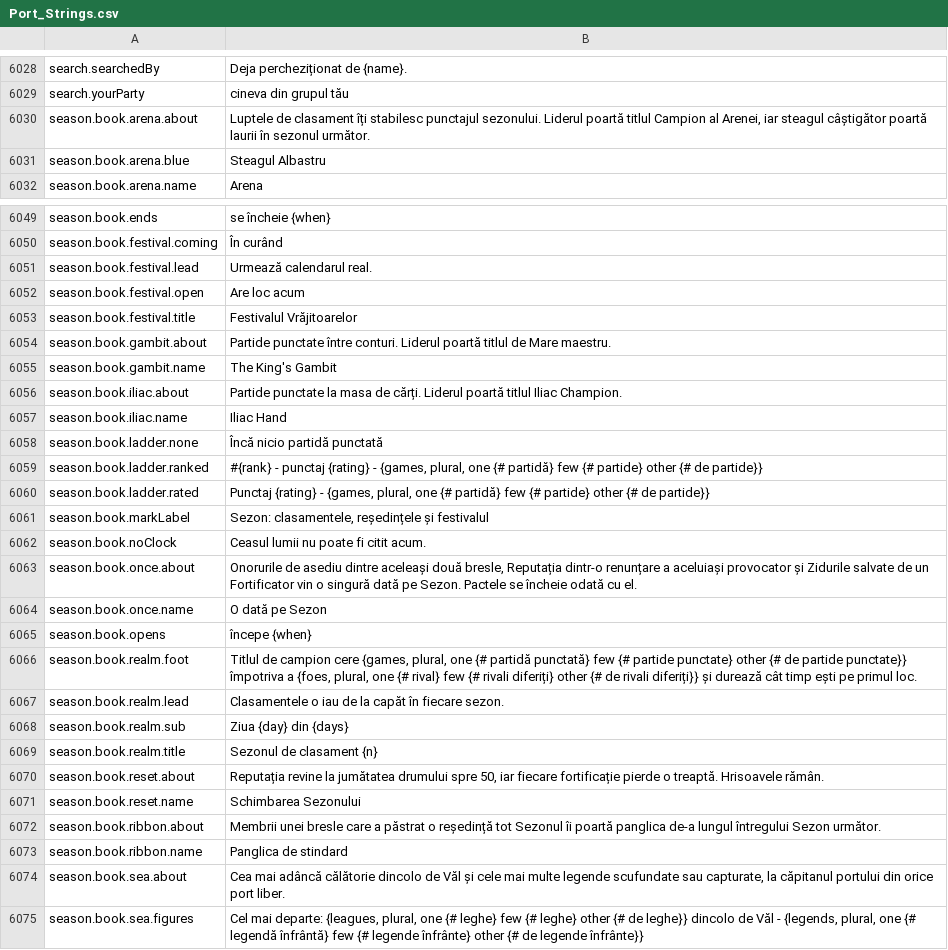
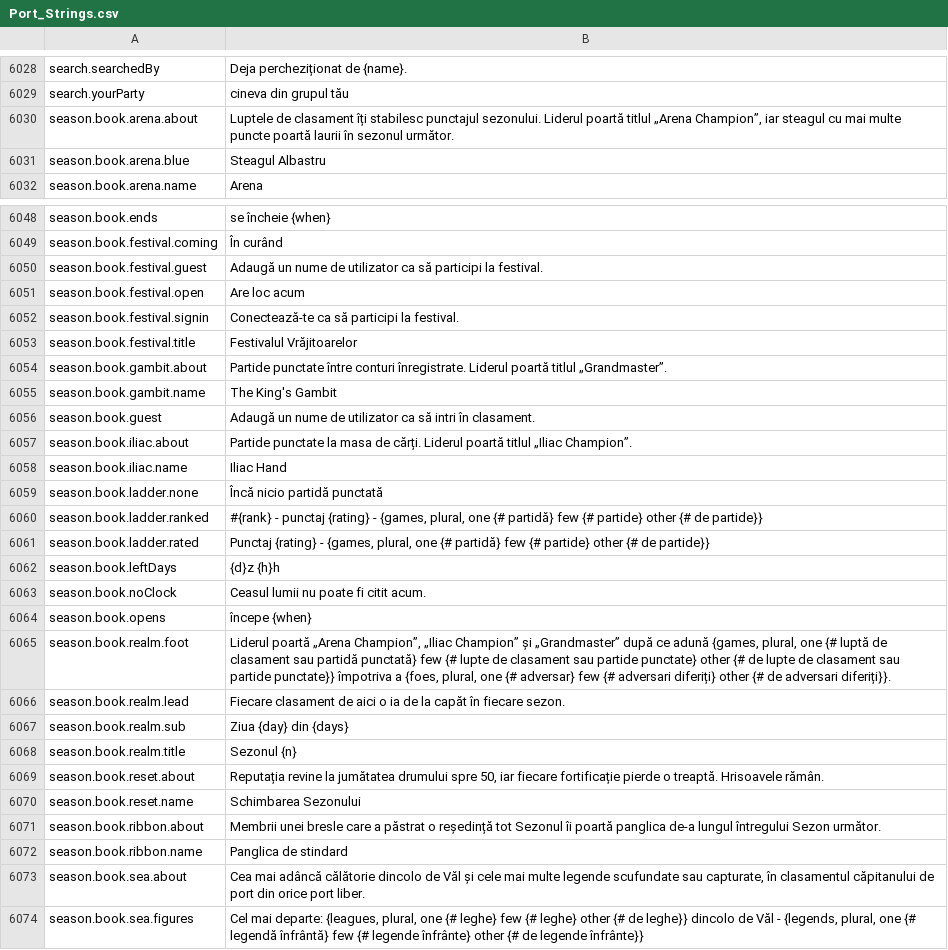
Before and after one commit to Hazerre/daggerfall-js-source, a CSV file: locales/ro/Port_Strings.csv, drawn as a sheet; only a part is shown, gaps mark what is left out; the diff covers the shown part only.

```diff
--- a/locales/ro/Port_Strings.csv
+++ b/locales/ro/Port_Strings.csv
@@ -6031,3 +6031,3 @@ search.searchedBy,"Deja percheziționat de {name}."
 search.yourParty,"cineva din grupul tău"
-season.book.arena.about,"Luptele de clasament îți stabilesc punctajul sezonului. Liderul poartă titlul Campion al Arenei, iar steagul câștigător poartă laurii în sezonul următor."
+season.book.arena.about,"Luptele de clasament îți stabilesc punctajul sezonului. Liderul poartă titlul „Arena Champion”, iar steagul cu mai multe puncte poartă laurii în sezonul următor."
 season.book.arena.blue,"Steagul Albastru"
@@ -6052,8 +6051,10 @@ season.book.ends,"se încheie {when}"
 season.book.festival.coming,"În curând"
-season.book.festival.lead,"Urmează calendarul real."
+season.book.festival.guest,"Adaugă un nume de utilizator ca să participi la festival."
 season.book.festival.open,"Are loc acum"
+season.book.festival.signin,"Conectează-te ca să participi la festival."
 season.book.festival.title,"Festivalul Vrăjitoarelor"
-season.book.gambit.about,"Partide punctate între conturi. Liderul poartă titlul de Mare maestru."
+season.book.gambit.about,"Partide punctate între conturi înregistrate. Liderul poartă titlul „Grandmaster”."
 season.book.gambit.name,"The King's Gambit"
-season.book.iliac.about,"Partide punctate la masa de cărți. Liderul poartă titlul Iliac Champion."
+season.book.guest,"Adaugă un nume de utilizator ca să intri în clasament."
+season.book.iliac.about,"Partide punctate la masa de cărți. Liderul poartă titlul „Iliac Champion”."
 season.book.iliac.name,"Iliac Hand"
@@ -6062,11 +6063,9 @@ season.book.ladder.ranked,"#{rank} - punctaj {rating} - {games, plural, one {# p
 season.book.ladder.rated,"Punctaj {rating} - {games, plural, one {# partidă} few {# partide} other {# de partide}}"
-season.book.markLabel,"Sezon: clasamentele, reședințele și festivalul"
+season.book.leftDays,"{d}z {h}h"
 season.book.noClock,"Ceasul lumii nu poate fi citit acum."
-season.book.once.about,"Onorurile de asediu dintre aceleași două bresle, Reputația dintr-o renunțare a aceluiași provocator și Zidurile salvate de un Fortificator vin o singură dată pe Sezon. Pactele se încheie odată cu el."
-season.book.once.name,"O dată pe Sezon"
 season.book.opens,"începe {when}"
-season.book.realm.foot,"Titlul de campion cere {games, plural, one {# partidă punctată} few {# partide punctate} other {# de partide punctate}} împotriva a {foes, plural, one {# rival} few {# rivali diferiți} other {# de rivali diferiți}} și durează cât timp ești pe primul loc."
-season.book.realm.lead,"Clasamentele o iau de la capăt în fiecare sezon."
+season.book.realm.foot,"Liderul poartă „Arena Champion”, „Iliac Champion” și „Grandmaster” după ce adună {games, plural, one {# luptă de clasament sau partidă punctată} few {# lupte de clasament sau partide punctate} other {# de lupte de clasament sau partide punctate}} împotriva a {foes, plural, one {# adversar} few {# adversari diferiți} other {# de adversari diferiți}}."
+season.book.realm.lead,"Fiecare clasament de aici o ia de la capăt în fiecare sezon."
 season.book.realm.sub,"Ziua {day} din {days}"
-season.book.realm.title,"Sezonul de clasament {n}"
+season.book.realm.title,"Sezonul {n}"
 season.book.reset.about,"Reputația revine la jumătatea drumului spre 50, iar fiecare fortificație pierde o treaptă. Hrisoavele rămân."
@@ -6075,3 +6074,3 @@ season.book.ribbon.about,"Membrii unei bresle care a păstrat o reședință tot
 season.book.ribbon.name,"Panglica de stindard"
-season.book.sea.about,"Cea mai adâncă călătorie dincolo de Văl și cele mai multe legende scufundate sau capturate, la căpitanul portului din orice port liber."
+season.book.sea.about,"Cea mai adâncă călătorie dincolo de Văl și cele mai multe legende scufundate sau capturate, în clasamentul căpitanului de port din orice port liber."
 season.book.sea.figures,"Cel mai departe: {leagues, plural, one {# leghe} few {# leghe} other {# de leghe}} dincolo de Văl - {legends, plural, one {# legendă înfrântă} few {# legende înfrânte} other {# de legende înfrânte}}"
```
Also changed, not shown: 2 added rows, 1 removed row and 10 edited cells elsewhere in this file, locales/bg/Port_Strings.csv, locales/da/Port_Strings.csv, 50 other files.
